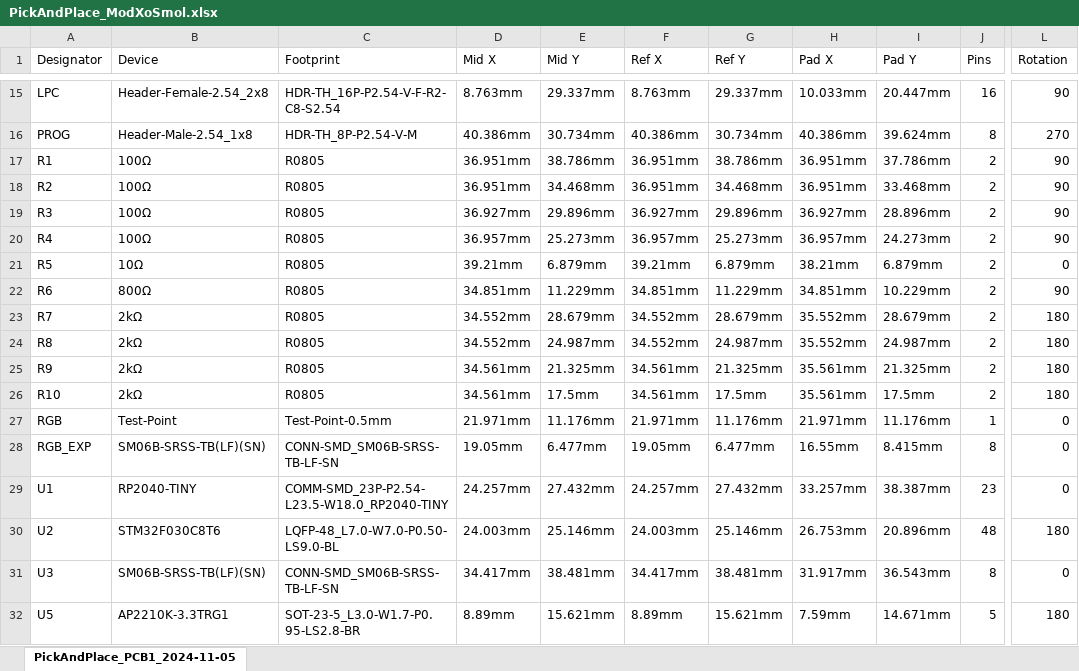
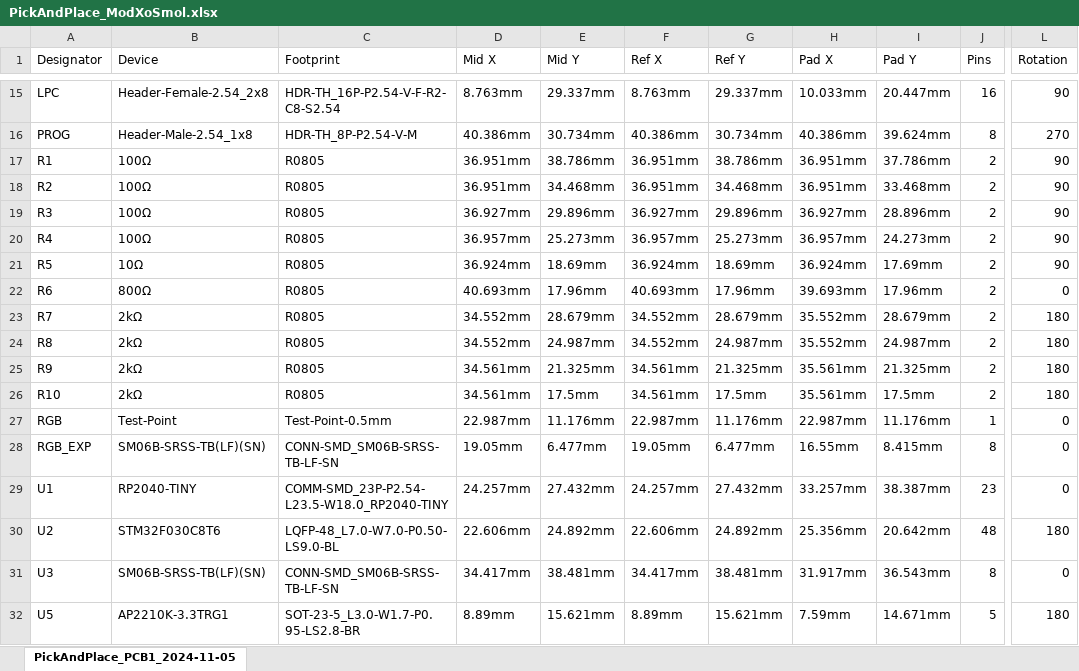
Before and after one commit to Darkone83/ModXo-RP2040-Tiny, an Excel workbook: Smol/PickAndPlace_ModXoSmol.xlsx, sheet PickAndPlace_PCB1_2024-11-05, drawn as a sheet; only a part is shown, gaps mark what is left out; values as stored, in another font and other column widths than the file's, no borders; the diff covers the shown part only; the diff names each change by its address in the sheet, - before the commit and + after, or states it on an @@ line.

```diff
--- a/Smol/PickAndPlace_ModXoSmol.xlsx (sheet PickAndPlace_PCB1_2024-11-05)
+++ b/Smol/PickAndPlace_ModXoSmol.xlsx (sheet PickAndPlace_PCB1_2024-11-05)
-D21 (Mid X): 39.21mm
+D21 (Mid X): 36.924mm
-E21 (Mid Y): 6.879mm
+E21 (Mid Y): 18.69mm
-F21 (Ref X): 39.21mm
+F21 (Ref X): 36.924mm
-G21 (Ref Y): 6.879mm
+G21 (Ref Y): 18.69mm
-H21 (Pad X): 38.21mm
+H21 (Pad X): 36.924mm
-I21 (Pad Y): 6.879mm
+I21 (Pad Y): 17.69mm
-L21 (Rotation): 0
+L21 (Rotation): 90
-D22 (Mid X): 34.851mm
+D22 (Mid X): 40.693mm
-E22 (Mid Y): 11.229mm
+E22 (Mid Y): 17.96mm
-F22 (Ref X): 34.851mm
+F22 (Ref X): 40.693mm
-G22 (Ref Y): 11.229mm
+G22 (Ref Y): 17.96mm
-H22 (Pad X): 34.851mm
+H22 (Pad X): 39.693mm
-I22 (Pad Y): 10.229mm
+I22 (Pad Y): 17.96mm
-L22 (Rotation): 90
+L22 (Rotation): 0
-D27 (Mid X): 21.971mm
+D27 (Mid X): 22.987mm
-F27 (Ref X): 21.971mm
+F27 (Ref X): 22.987mm
-H27 (Pad X): 21.971mm
+H27 (Pad X): 22.987mm
-D30 (Mid X): 24.003mm
+D30 (Mid X): 22.606mm
-E30 (Mid Y): 25.146mm
+E30 (Mid Y): 24.892mm
-F30 (Ref X): 24.003mm
+F30 (Ref X): 22.606mm
-G30 (Ref Y): 25.146mm
+G30 (Ref Y): 24.892mm
-H30 (Pad X): 26.753mm
+H30 (Pad X): 25.356mm
-I30 (Pad Y): 20.896mm
+I30 (Pad Y): 20.642mm
```
Also changed, not shown: 14 edited cells elsewhere in this sheet, 1 other file.
